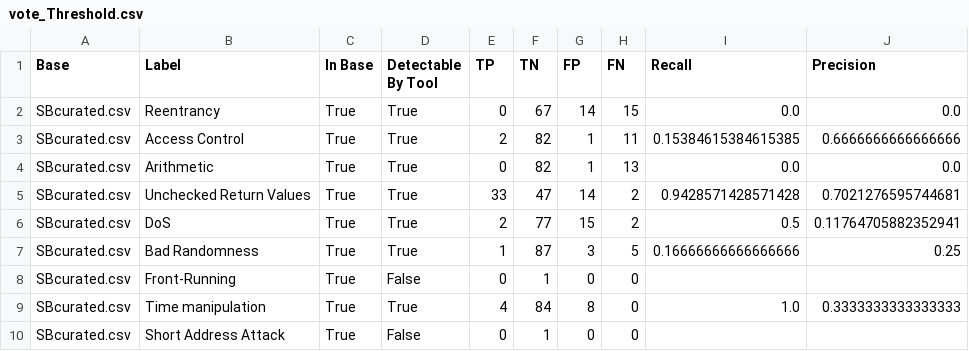
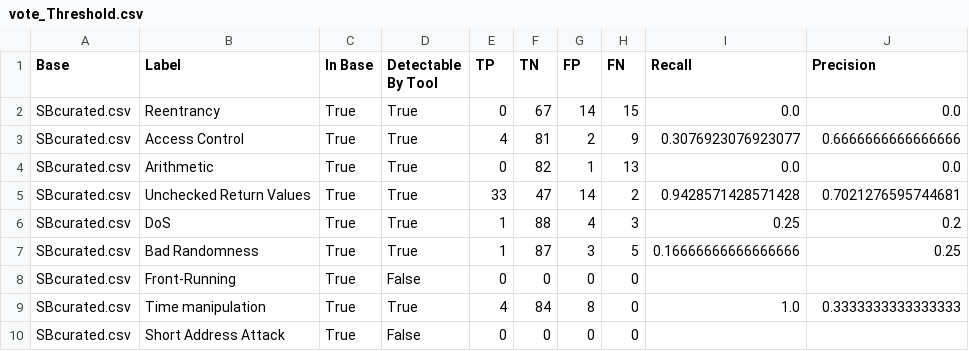
Before and after one commit to MultiTagging/MultiTagging_Refiner_Demo, a CSV file: Results/Evaluations/SBcurated/vote_Threshold.csv, drawn as a sheet.

```diff
--- a/Results/Evaluations/SBcurated/vote_Threshold.csv
+++ b/Results/Evaluations/SBcurated/vote_Threshold.csv
@@ -2,9 +2,9 @@ Base,Label,In Base,Detectable By Tool,TP,TN,FP,FN,Recall,Precision
 SBcurated.csv,Reentrancy,True,True,0,67,14,15,0.0,0.0
-SBcurated.csv,Access Control,True,True,2,82,1,11,0.15384615384615385,0.6666666666666666
+SBcurated.csv,Access Control,True,True,4,81,2,9,0.3076923076923077,0.6666666666666666
 SBcurated.csv,Arithmetic,True,True,0,82,1,13,0.0,0.0
 SBcurated.csv,Unchecked Return Values,True,True,33,47,14,2,0.9428571428571428,0.7021276595744681
-SBcurated.csv,DoS,True,True,2,77,15,2,0.5,0.11764705882352941
+SBcurated.csv,DoS,True,True,1,88,4,3,0.25,0.2
 SBcurated.csv,Bad Randomness,True,True,1,87,3,5,0.16666666666666666,0.25
-SBcurated.csv,Front-Running,True,False,0,1,0,0,,
+SBcurated.csv,Front-Running,True,False,0,0,0,0,,
 SBcurated.csv,Time manipulation,True,True,4,84,8,0,1.0,0.3333333333333333
-SBcurated.csv,Short Address Attack,True,False,0,1,0,0,,
+SBcurated.csv,Short Address Attack,True,False,0,0,0,0,,
```
Also changed, not shown: Results/DASP_Data/SBcurated/actual.csv, Results/DASP_Data/SolidiFI/predicted_vote_AtLeastOne.csv, 29 other files.
